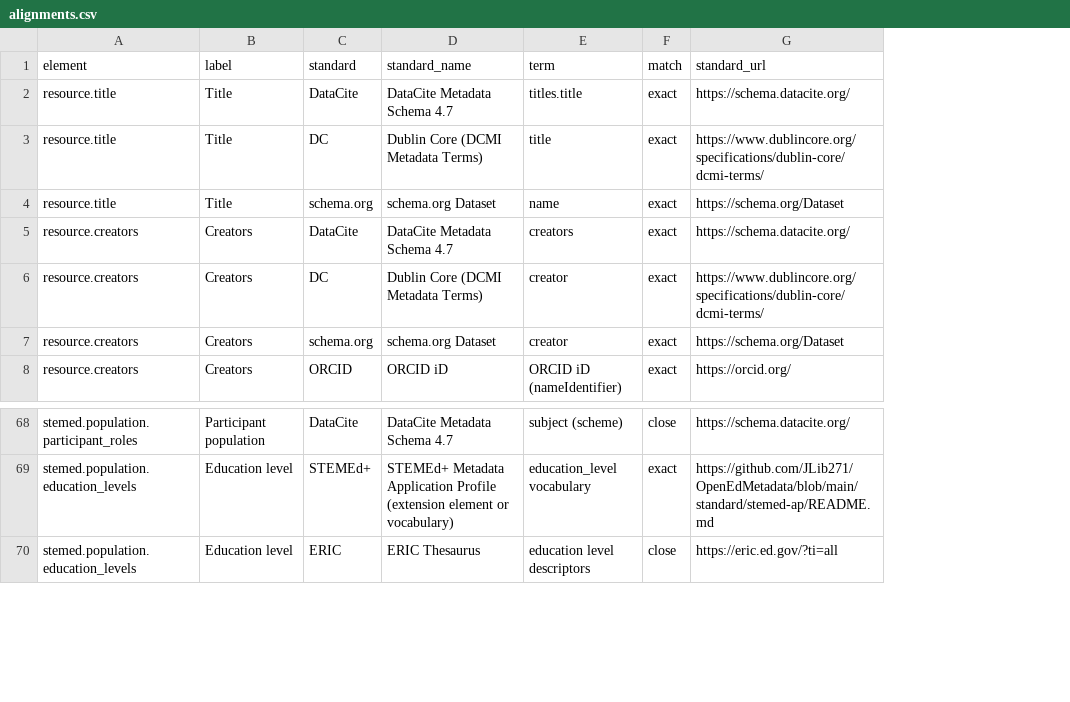
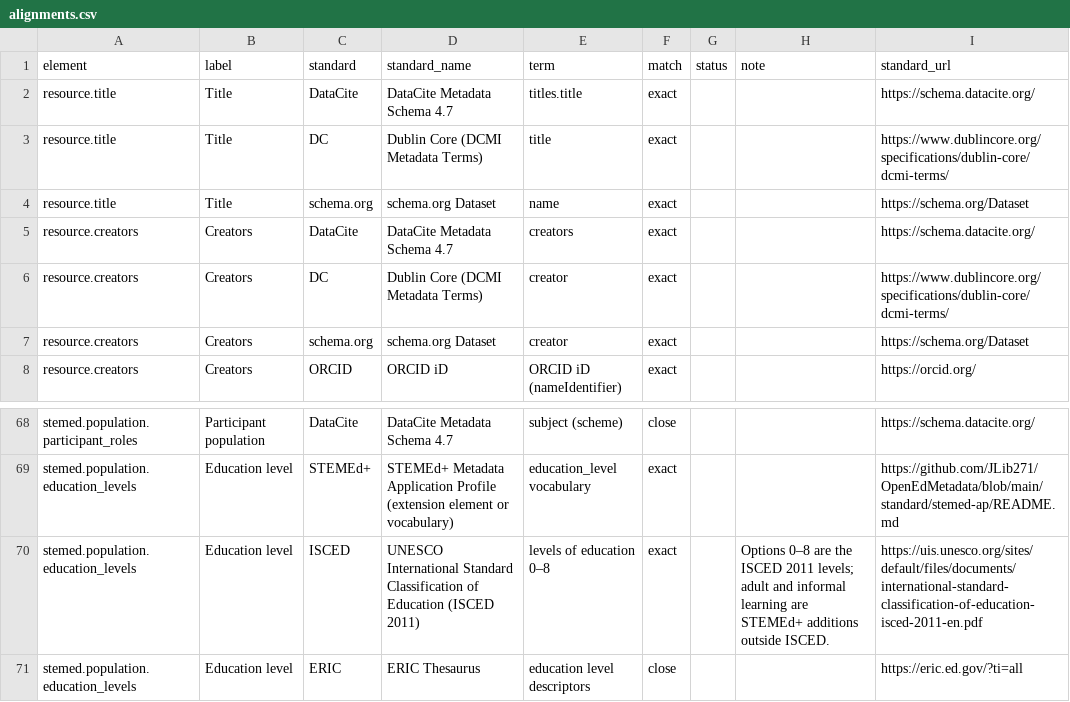
Before and after one commit to JLib271/HuMeta, a CSV file: standard/stemed-ap/crosswalks/alignments.csv, drawn as a sheet; only a part is shown, gaps mark what is left out; the diff names each change by its address in the sheet, - before the commit and + after, or states it on an @@ line.

```diff
--- a/standard/stemed-ap/crosswalks/alignments.csv
+++ b/standard/stemed-ap/crosswalks/alignments.csv
+column G (status), empty
+column H (note), empty
+row 70: stemed.population.education_levels | Education level | ISCED | UNESCO International Standard Classification of Education (ISCED 2011) | levels of education 0–8 | exact |  | Options 0–8 are the ISCED 2011 levels; adult and informal learning are STEMEd+ additions outside ISCED. | https://uis.unesco.org/sites/default/files/documents/international-standard-classification-of-education-isced-2011-en.pdf
```
Also changed, not shown: standard/stemed-ap/crosswalks/datacite-4.7.csv, standard/stemed-ap/crosswalks/eric.csv, 13 other files.
